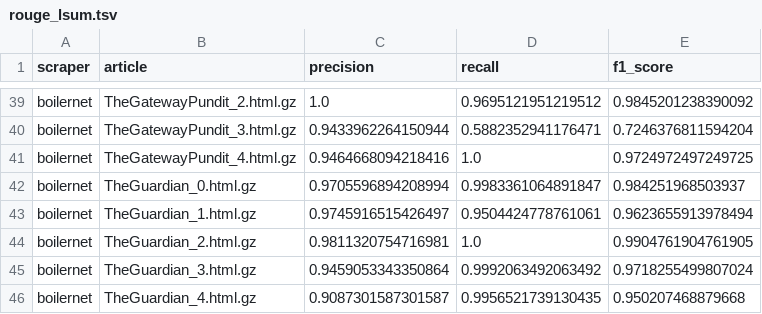
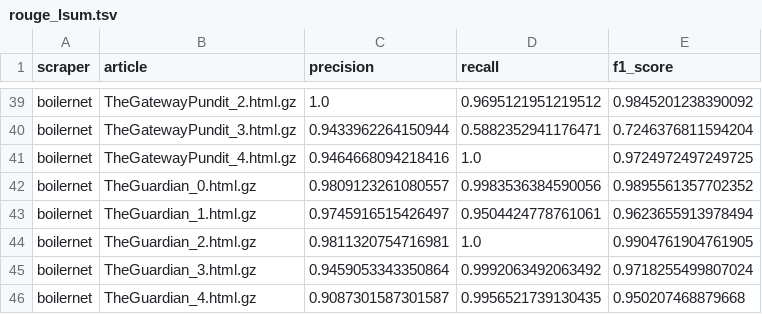
Before and after one commit to dobbersc/fundus-evaluation, a TSV file: dataset/scores/rouge_lsum.tsv, drawn as a sheet; only a part is shown, gaps mark what is left out; the diff covers the shown part only.

```diff
--- a/dataset/scores/rouge_lsum.tsv
+++ b/dataset/scores/rouge_lsum.tsv
@@ -41,3 +41,3 @@ boilernet	TheGatewayPundit_3.html.gz	0.9433962264150944	0.5882352941176471	0.724
 boilernet	TheGatewayPundit_4.html.gz	0.9464668094218416	1.0	0.9724972497249725
-boilernet	TheGuardian_0.html.gz	0.9705596894208994	0.9983361064891847	0.984251968503937
+boilernet	TheGuardian_0.html.gz	0.9809123261080557	0.9983536384590056	0.9895561357702352
 boilernet	TheGuardian_1.html.gz	0.9745916515426497	0.9504424778761061	0.9623655913978494
```
Also changed, not shown: 71 edited cells elsewhere in this file, dataset/analysis/rouge_lsum_scraper_summary.tsv, dataset/analysis/rouge_lsum_scraper_to_publisher_summary.tsv, 8 other files.
